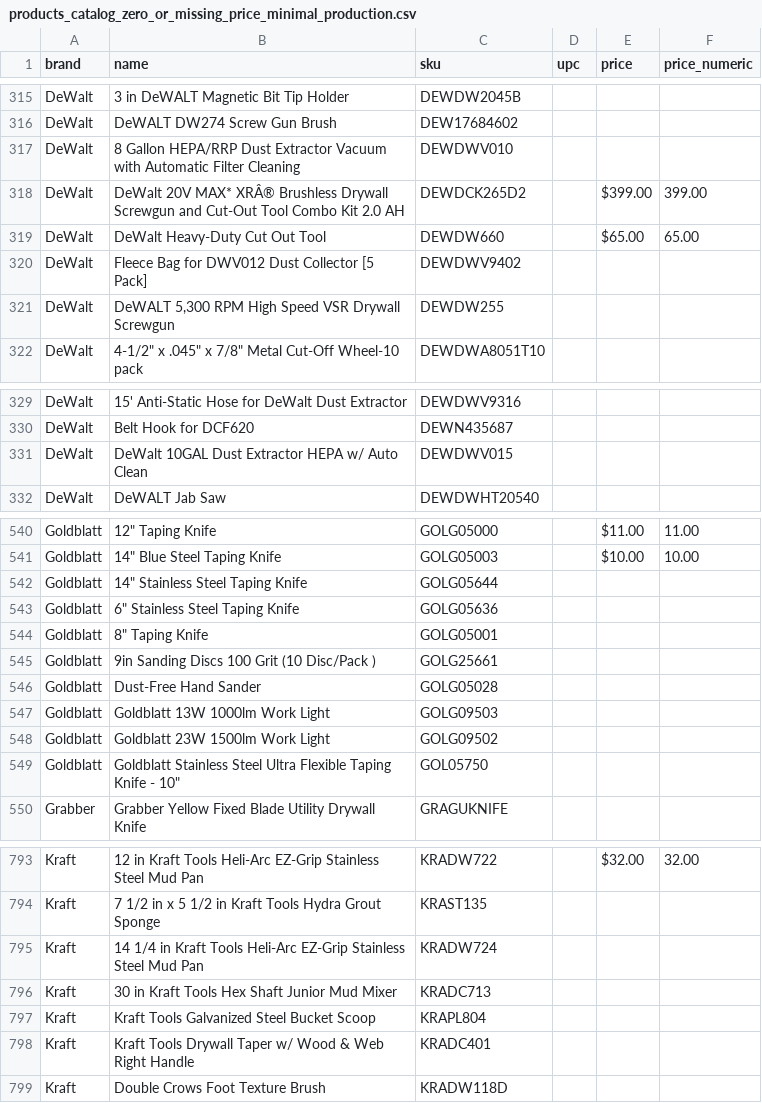
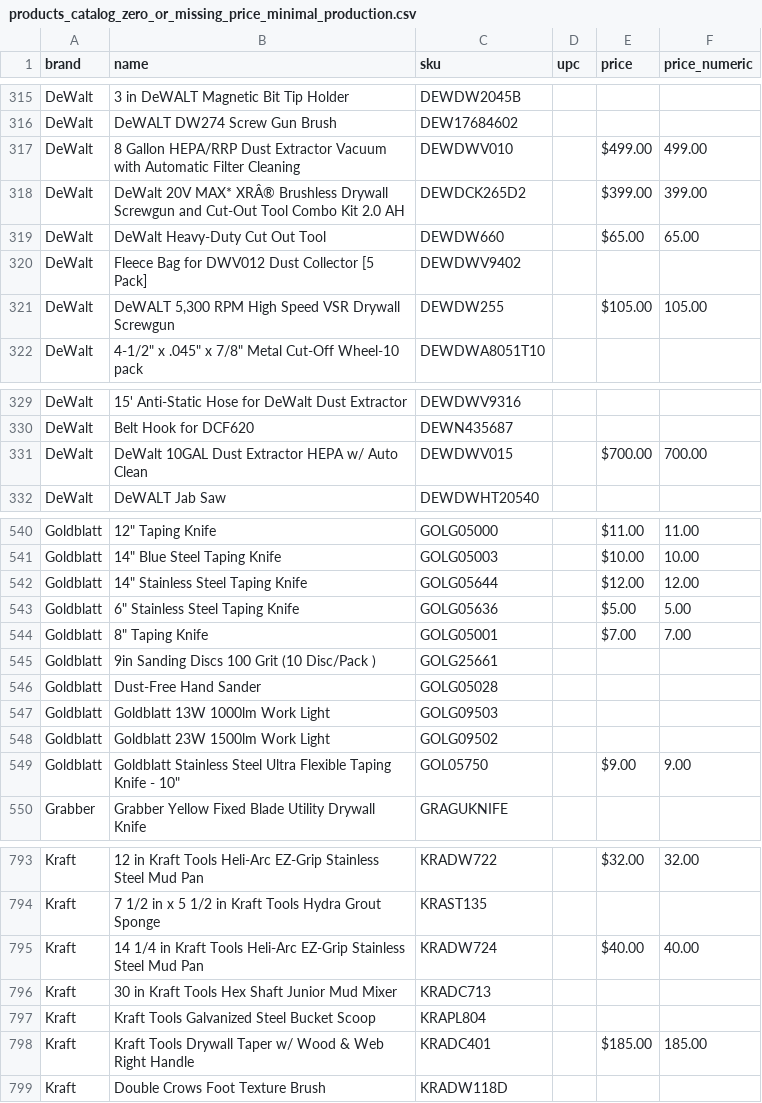
Before and after one commit to elliotttmiller/drywall-toolbox, a CSV file: public/products_catalog_zero_or_missing_price_minimal_production.csv, drawn as a sheet; only a part is shown, gaps mark what is left out.

```diff
--- a/public/products_catalog_zero_or_missing_price_minimal_production.csv
+++ b/public/products_catalog_zero_or_missing_price_minimal_production.csv
@@ -316,3 +316,3 @@ DeWalt,3 in DeWALT Magnetic Bit Tip Holder,DEWDW2045B,,,
 DeWalt,DeWALT DW274 Screw Gun Brush,DEW17684602,,,
-DeWalt,8 Gallon HEPA/RRP Dust Extractor Vacuum with Automatic Filter Cleaning,DEWDWV010,,,
+DeWalt,8 Gallon HEPA/RRP Dust Extractor Vacuum with Automatic Filter Cleaning,DEWDWV010,,$499.00,499.00
 DeWalt,DeWalt 20V MAX* XRÂ® Brushless Drywall Screwgun and Cut-Out Tool Combo Kit 2.0 AH,DEWDCK265D2,,$399.00,399.00
@@ -320,3 +320,3 @@ DeWalt,DeWalt Heavy-Duty Cut Out Tool,DEWDW660,,$65.00,65.00
 DeWalt,Fleece Bag for DWV012 Dust Collector [5 Pack],DEWDWV9402,,,
-DeWalt,"DeWALT 5,300 RPM High Speed VSR Drywall Screwgun",DEWDW255,,,
+DeWalt,"DeWALT 5,300 RPM High Speed VSR Drywall Screwgun",DEWDW255,,$105.00,105.00
 DeWalt,"4-1/2"" x .045"" x 7/8"" Metal Cut-Off Wheel-10 pack",DEWDWA8051T10,,,
@@ -330,3 +330,3 @@ DeWalt,15' Anti-Static Hose for DeWalt Dust Extractor,DEWDWV9316,,,
 DeWalt,Belt Hook for DCF620,DEWN435687,,,
-DeWalt,DeWalt 10GAL Dust Extractor HEPA w/ Auto Clean,DEWDWV015,,,
+DeWalt,DeWalt 10GAL Dust Extractor HEPA w/ Auto Clean,DEWDWV015,,$700.00,700.00
 DeWalt,DeWALT Jab Saw,DEWDWHT20540,,,
@@ -541,5 +541,5 @@ Goldblatt,"12"" Taping Knife",GOLG05000,,$11.00,11.00
 Goldblatt,"14"" Blue Steel Taping Knife",GOLG05003,,$10.00,10.00
-Goldblatt,"14"" Stainless Steel Taping Knife",GOLG05644,,,
-Goldblatt,"6"" Stainless Steel Taping Knife",GOLG05636,,,
-Goldblatt,"8"" Taping Knife",GOLG05001,,,
+Goldblatt,"14"" Stainless Steel Taping Knife",GOLG05644,,$12.00,12.00
+Goldblatt,"6"" Stainless Steel Taping Knife",GOLG05636,,$5.00,5.00
+Goldblatt,"8"" Taping Knife",GOLG05001,,$7.00,7.00
 Goldblatt,9in Sanding Discs 100 Grit (10 Disc/Pack ),GOLG25661,,,
@@ -548,3 +548,3 @@ Goldblatt,Goldblatt 13W 1000lm Work Light,GOLG09503,,,
 Goldblatt,Goldblatt 23W 1500lm Work Light,GOLG09502,,,
-Goldblatt,"Goldblatt Stainless Steel Ultra Flexible Taping Knife - 10""",GOL05750,,,
+Goldblatt,"Goldblatt Stainless Steel Ultra Flexible Taping Knife - 10""",GOL05750,,$9.00,9.00
 Grabber,Grabber Yellow Fixed Blade Utility Drywall Knife,GRAGUKNIFE,,,
@@ -794,6 +794,6 @@ Kraft,12 in Kraft Tools Heli-Arc EZ-Grip Stainless Steel Mud Pan,KRADW722,,$32.0
 Kraft,7 1/2 in x 5 1/2 in Kraft Tools Hydra Grout Sponge,KRAST135,,,
-Kraft,14 1/4 in Kraft Tools Heli-Arc EZ-Grip Stainless Steel Mud Pan,KRADW724,,,
+Kraft,14 1/4 in Kraft Tools Heli-Arc EZ-Grip Stainless Steel Mud Pan,KRADW724,,$40.00,40.00
 Kraft,30 in Kraft Tools Hex Shaft Junior Mud Mixer,KRADC713,,,
 Kraft,Kraft Tools Galvanized Steel Bucket Scoop,KRAPL804,,,
-Kraft,Kraft Tools Drywall Taper w/ Wood & Web Right Handle,KRADC401,,,
+Kraft,Kraft Tools Drywall Taper w/ Wood & Web Right Handle,KRADC401,,$185.00,185.00
 Kraft,Double Crows Foot Texture Brush,KRADW118D,,,
```
